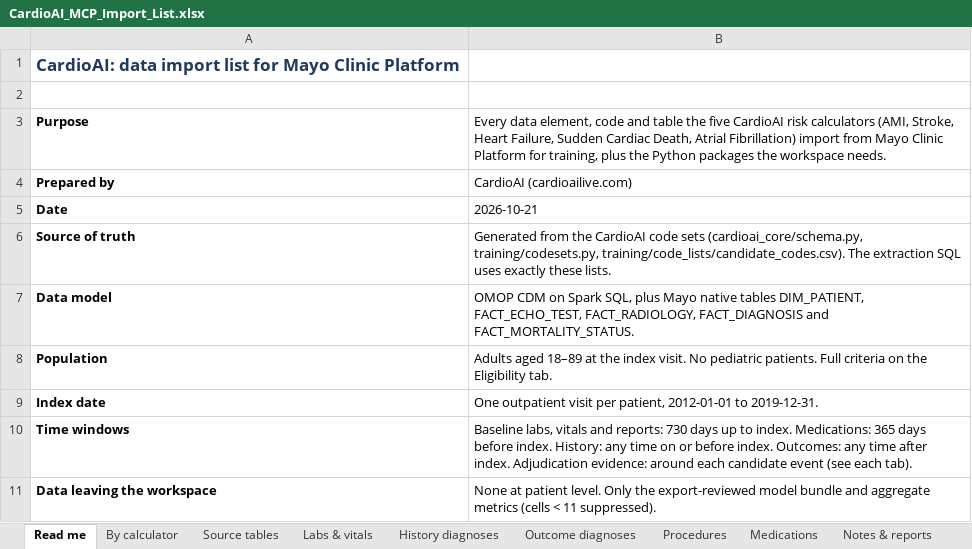
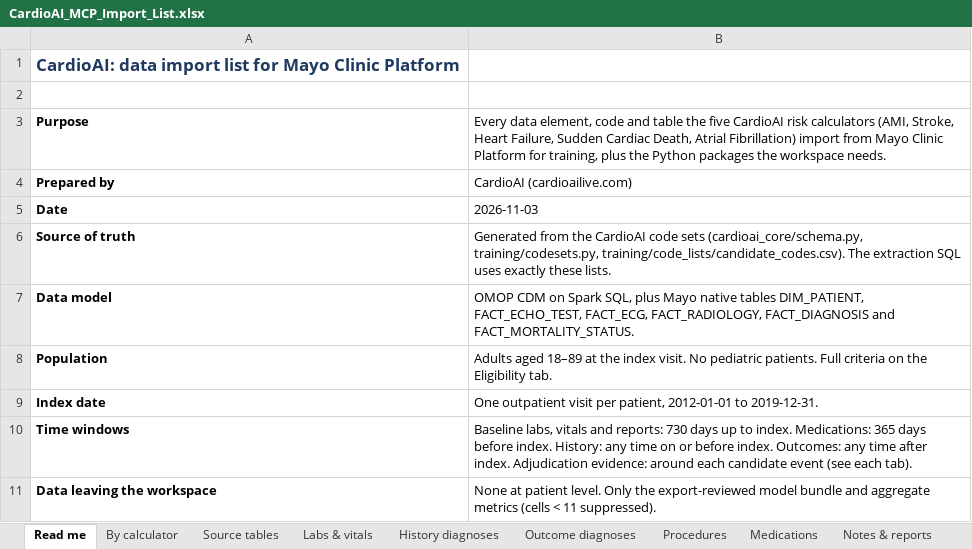
Before and after one commit to cardioailive1/ai_powered_cvdrisk_cal, an Excel workbook: docs/CardioAI_MCP_Import_List.xlsx, sheet Read me, drawn as a sheet; only a part is shown; values as stored, in another font and other column widths than the file's, no borders; the diff names each change by its address in the sheet, - before the commit and + after, or states it on an @@ line.

```diff
--- a/docs/CardioAI_MCP_Import_List.xlsx (sheet Read me)
+++ b/docs/CardioAI_MCP_Import_List.xlsx (sheet Read me)
-B5: 2026-10-21
+B5: 2026-11-03
-B7: …DIM_PATIENT, FACT_ECHO_TEST, FACT_RADIOLOGY, FACT_DIAGNOSIS…
+B7: …DIM_PATIENT, FACT_ECHO_TEST, FACT_ECG, FACT_RADIOLOGY, FACT_DIAGNOSIS…
```
Also changed, not shown: sheet Notes & reports, sheet Source tables, sheet By calculator, docs/CardioAI_Models_Sheet.xlsx, 10 other files.
